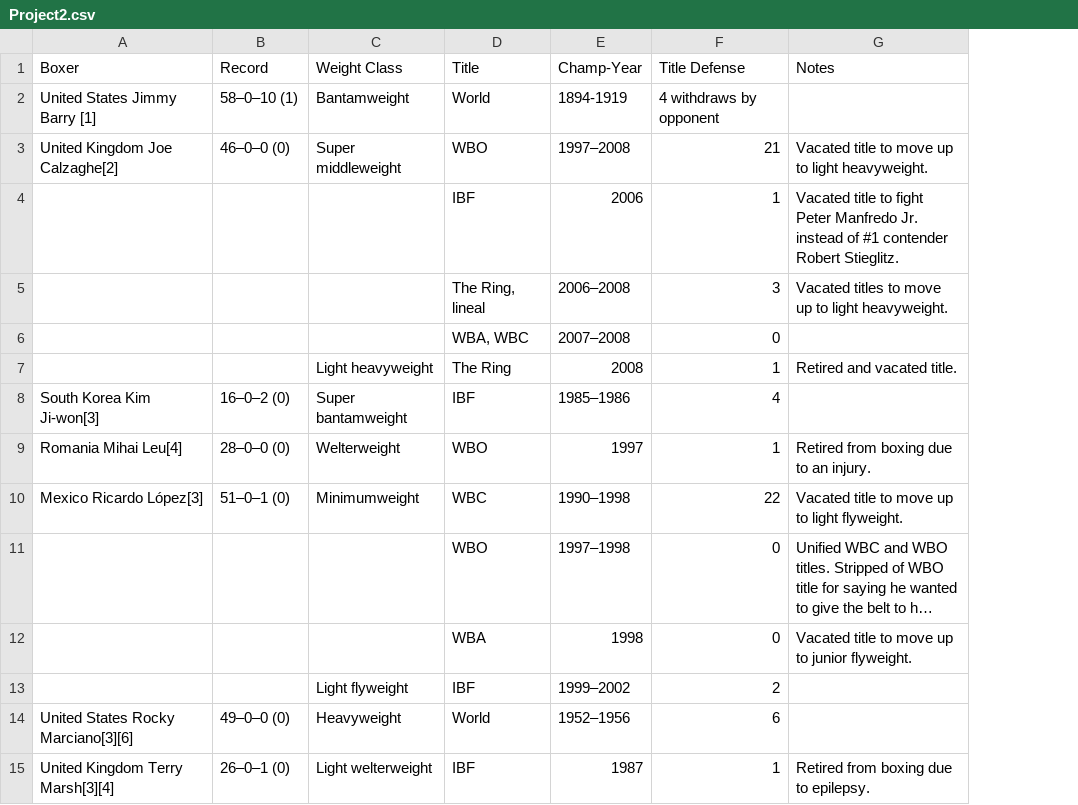
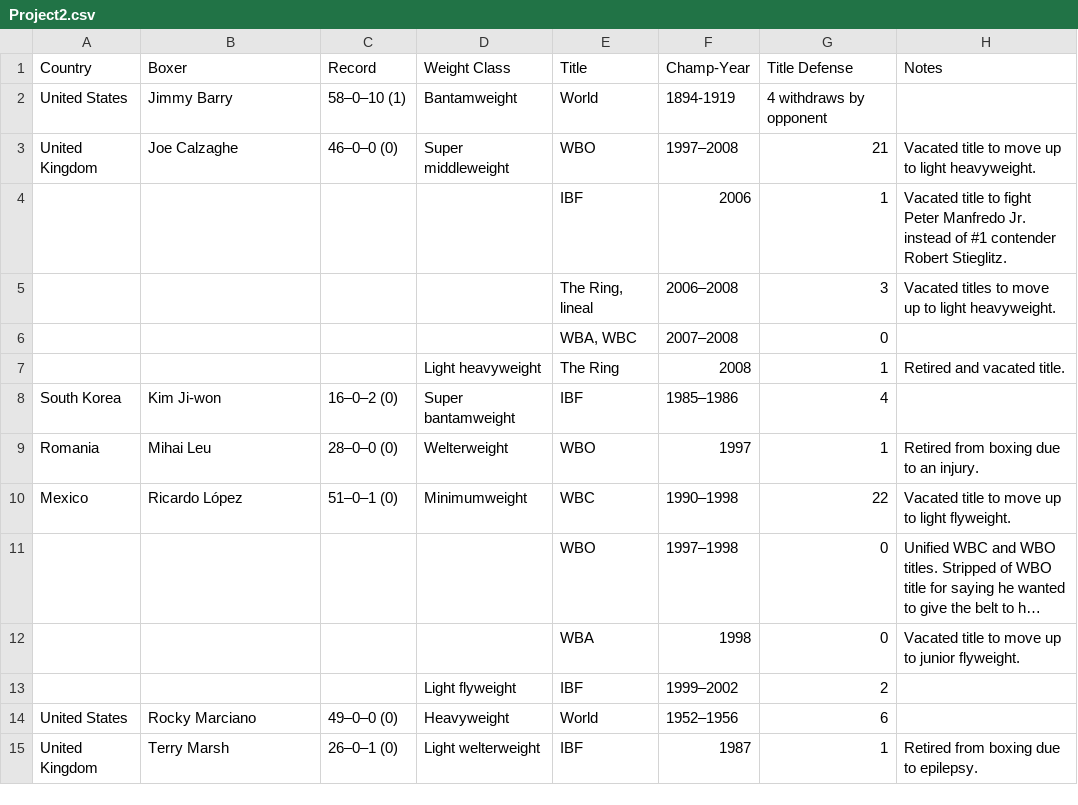
Before and after one commit to mgino11/Tidy_project2, a CSV file: Project2.csv, drawn as a sheet; only a part is shown; long unchanged cells end in …; addresses are those after the commit; the diff covers the shown part only; the diff names each change by its address in the sheet, - before the commit and + after, or states it on an @@ line.

Commit message:
Add files via upload

```diff
--- a/Project2.csv
+++ b/Project2.csv
+column A (Country), rows 2-15: United States | United Kingdom |  |  |  |  | South Korea | Romania | Mexico |  |  |  | United States | United Kingdom
-B2 (Boxer): United States Jimmy Barry [1]
+B2 (Boxer): Jimmy Barry
-B3 (Boxer): United Kingdom Joe Calzaghe[2]
+B3 (Boxer): Joe Calzaghe
-B8 (Boxer): South Korea Kim Ji-won[3]
+B8 (Boxer): Kim Ji-won
-B9 (Boxer): Romania Mihai Leu[4]
+B9 (Boxer): Mihai Leu
-B10 (Boxer): Mexico Ricardo López[3]
+B10 (Boxer): Ricardo López
-B14 (Boxer): United States Rocky Marciano[3][6]
+B14 (Boxer): Rocky Marciano
-B15 (Boxer): United Kingdom Terry Marsh[3][4]
+B15 (Boxer): Terry Marsh
```
Also changed, not shown: 8 edited cells elsewhere in this file.
